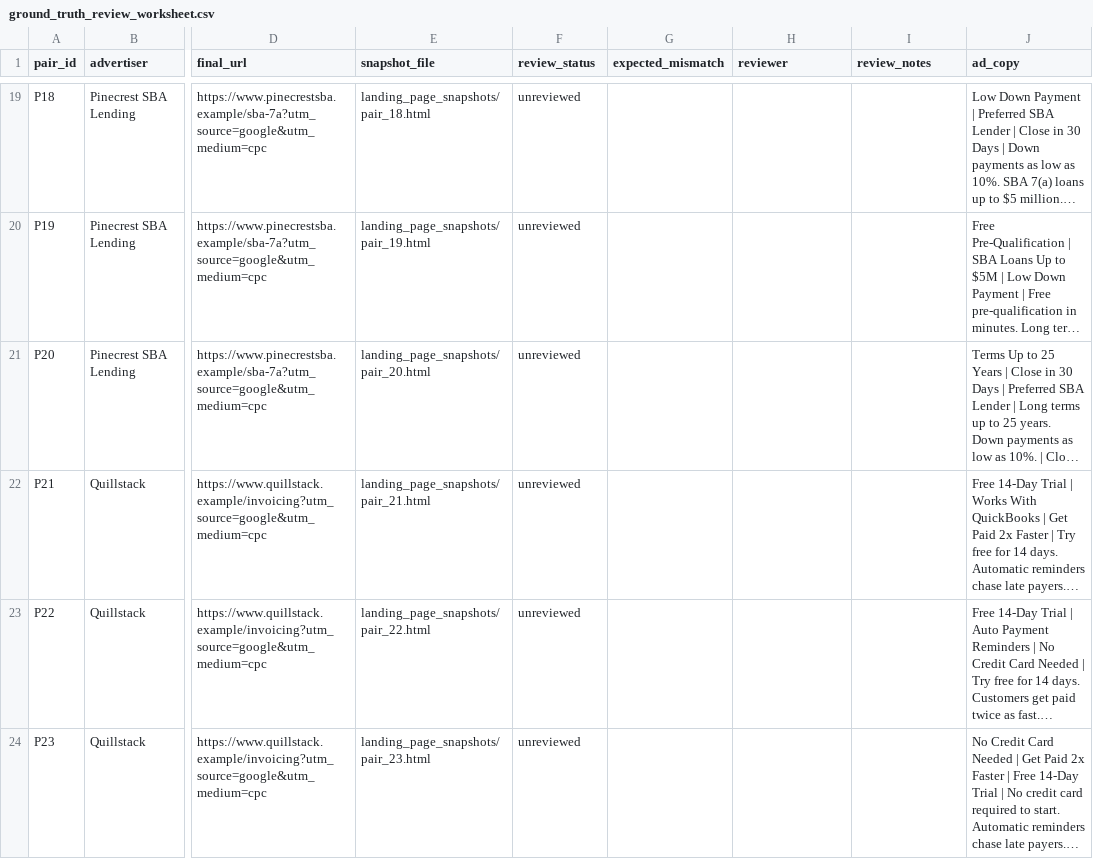
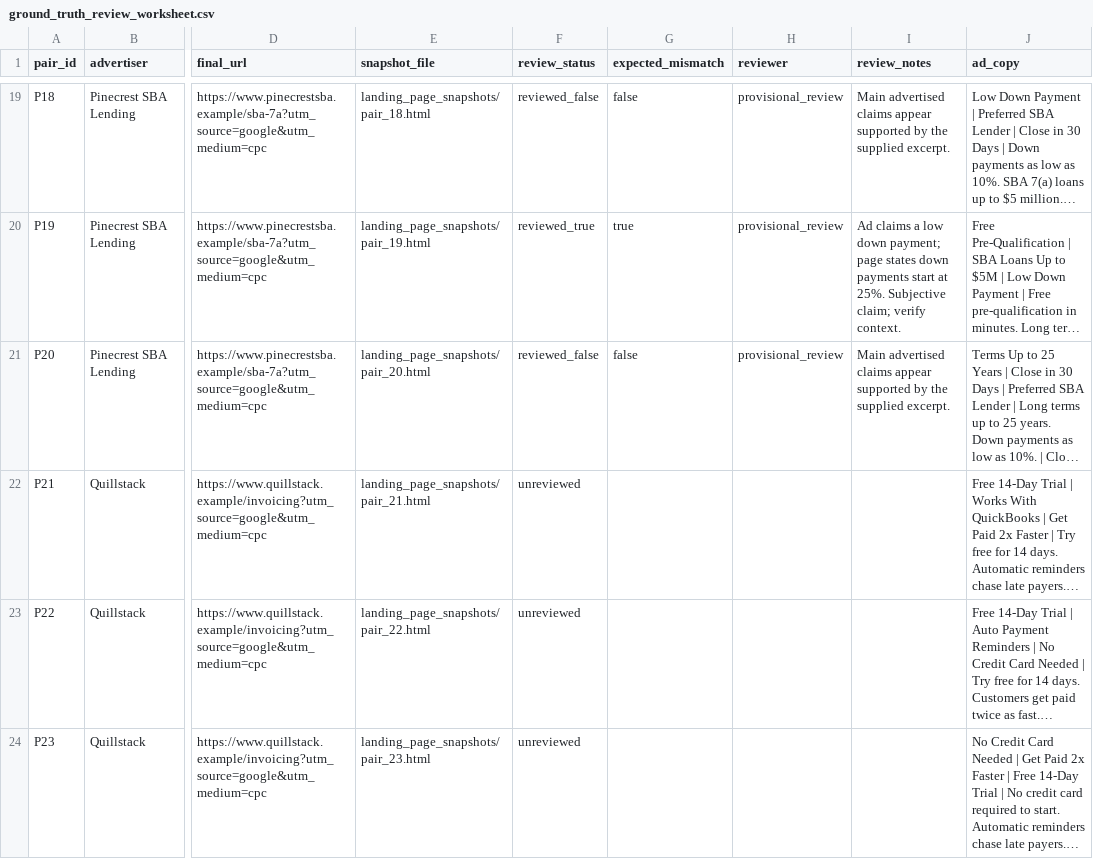
Before and after one commit to Rithi14/admatch-ai, a CSV file: backend/reports/ground_truth_review_worksheet.csv, drawn as a sheet; only a part is shown, gaps mark what is left out; long unchanged cells end in …; the diff covers the shown part only; the diff names each change by its address in the sheet, - before the commit and + after, or states it on an @@ line.

```diff
--- a/backend/reports/ground_truth_review_worksheet.csv
+++ b/backend/reports/ground_truth_review_worksheet.csv
-F19 (review_status): unreviewed
+F19 (review_status): reviewed_false
-G19 (expected_mismatch): (empty)
+G19 (expected_mismatch): false
-H19:H21 (reviewer): (empty)
+H19:H21 (reviewer): provisional_review
-I19 (review_notes): (empty)
+I19 (review_notes): Main advertised claims appear supported by the supplied excerpt.
-F20 (review_status): unreviewed
+F20 (review_status): reviewed_true
-G20 (expected_mismatch): (empty)
+G20 (expected_mismatch): true
-I20 (review_notes): (empty)
+I20 (review_notes): Ad claims a low down payment; page states down payments start at 25%. Subjective claim; verify context.
-F21 (review_status): unreviewed
+F21 (review_status): reviewed_false
-G21 (expected_mismatch): (empty)
+G21 (expected_mismatch): false
-I21 (review_notes): (empty)
+I21 (review_notes): Main advertised claims appear supported by the supplied excerpt.
```
Also changed, not shown: 68 edited cells elsewhere in this file, backend/reports/benchmark_metrics.csv, 5 other files.
